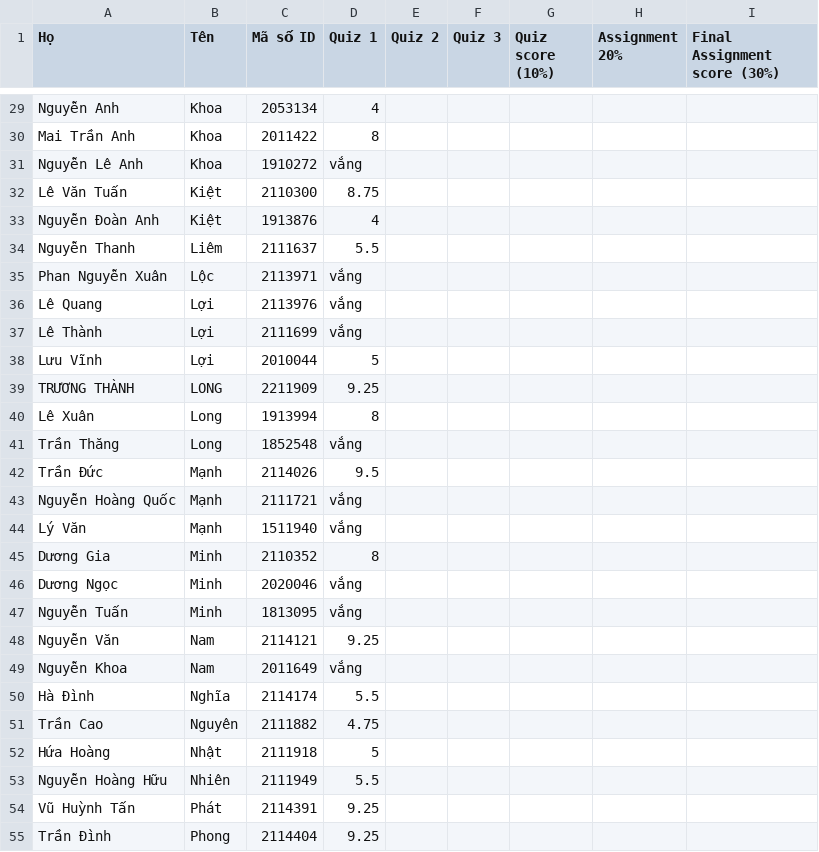
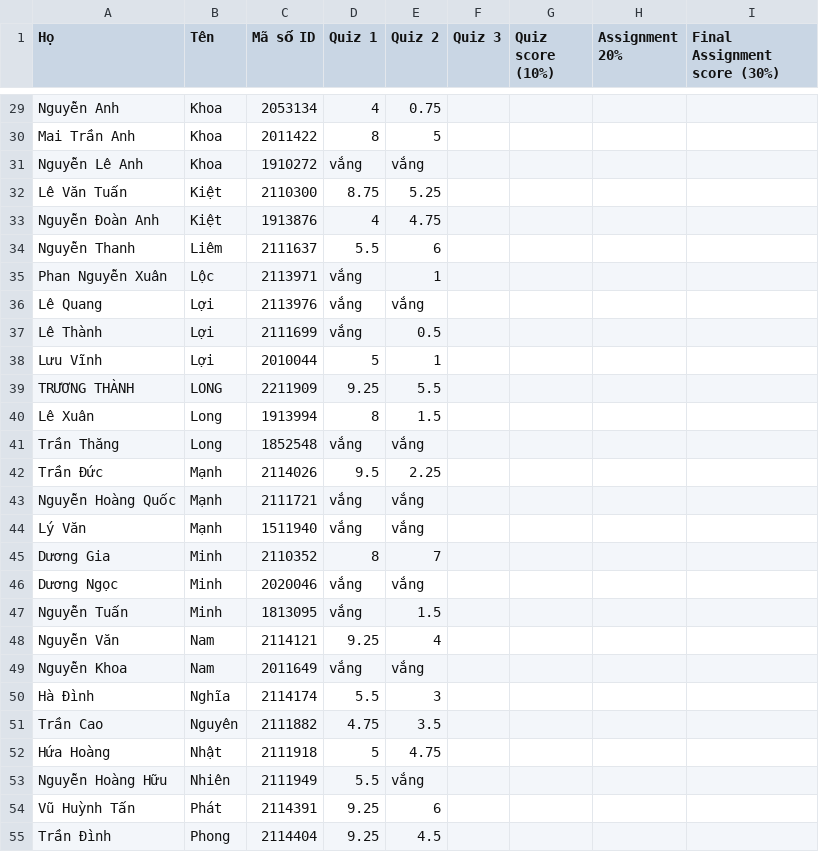
Before and after one commit to ThanhBinhTran/ThanhBinhTran.github.io, a CSV file: CompArchScore/2023_HK222/Quiz.csv, drawn as a sheet; only a part is shown, gaps mark what is left out; the diff covers the shown part only; the diff names each change by its address in the sheet, - before the commit and + after, or states it on an @@ line.

```diff
--- a/CompArchScore/2023_HK222/Quiz.csv
+++ b/CompArchScore/2023_HK222/Quiz.csv
-E29 (Quiz 2): (empty)
+E29 (Quiz 2): 0.75
-E30 (Quiz 2): (empty)
+E30 (Quiz 2): 5
-E31 (Quiz 2): (empty)
+E31 (Quiz 2): vắng
-E32 (Quiz 2): (empty)
+E32 (Quiz 2): 5.25
-E33 (Quiz 2): (empty)
+E33 (Quiz 2): 4.75
-E34 (Quiz 2): (empty)
+E34 (Quiz 2): 6
-E35 (Quiz 2): (empty)
+E35 (Quiz 2): 1
-E36 (Quiz 2): (empty)
+E36 (Quiz 2): vắng
-E37 (Quiz 2): (empty)
+E37 (Quiz 2): 0.5
-E38 (Quiz 2): (empty)
+E38 (Quiz 2): 1
-E39 (Quiz 2): (empty)
+E39 (Quiz 2): 5.5
-E40 (Quiz 2): (empty)
+E40 (Quiz 2): 1.5
-E41 (Quiz 2): (empty)
+E41 (Quiz 2): vắng
-E42 (Quiz 2): (empty)
+E42 (Quiz 2): 2.25
-E43:E44 (Quiz 2): (empty)
+E43:E44 (Quiz 2): vắng
-E45 (Quiz 2): (empty)
+E45 (Quiz 2): 7
-E46 (Quiz 2): (empty)
+E46 (Quiz 2): vắng
-E47 (Quiz 2): (empty)
+E47 (Quiz 2): 1.5
-E48 (Quiz 2): (empty)
+E48 (Quiz 2): 4
-E49 (Quiz 2): (empty)
+E49 (Quiz 2): vắng
-E50 (Quiz 2): (empty)
+E50 (Quiz 2): 3
-E51 (Quiz 2): (empty)
+E51 (Quiz 2): 3.5
-E52 (Quiz 2): (empty)
+E52 (Quiz 2): 4.75
-E53 (Quiz 2): (empty)
+E53 (Quiz 2): vắng
-E54 (Quiz 2): (empty)
+E54 (Quiz 2): 6
-E55 (Quiz 2): (empty)
+E55 (Quiz 2): 4.5
```
Also changed, not shown: 44 edited cells elsewhere in this file, 2 other files.
